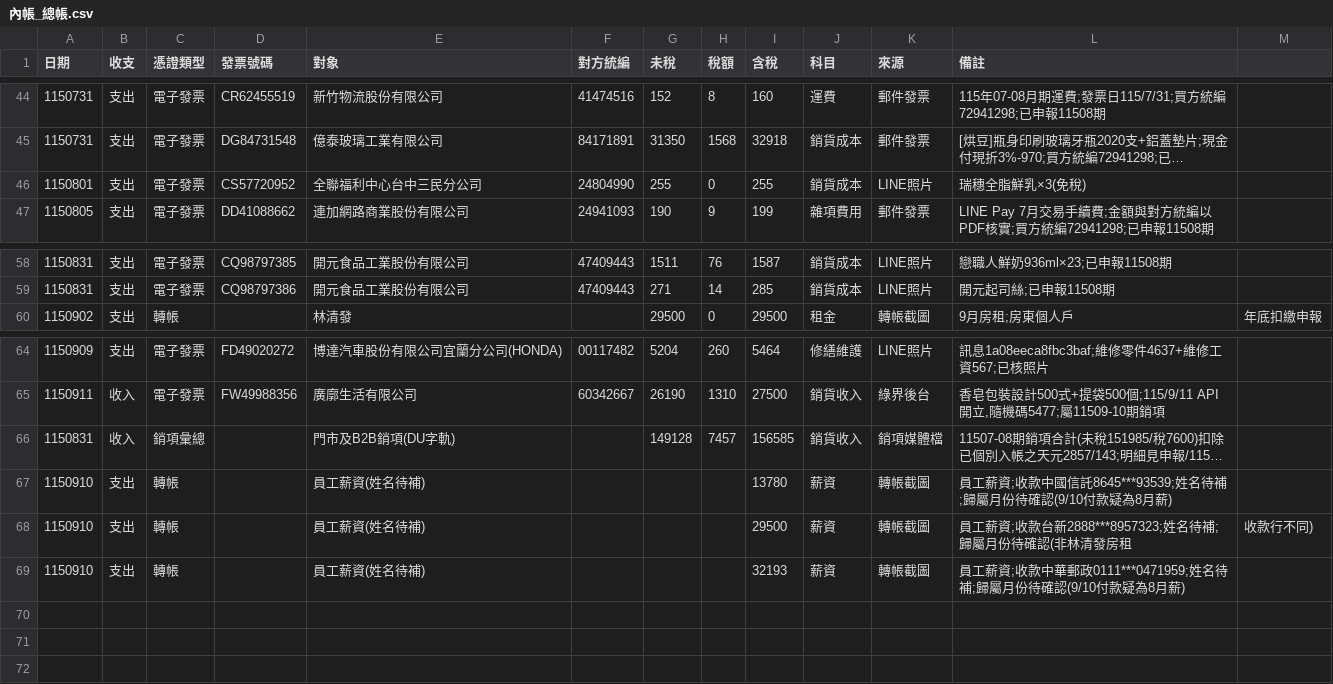
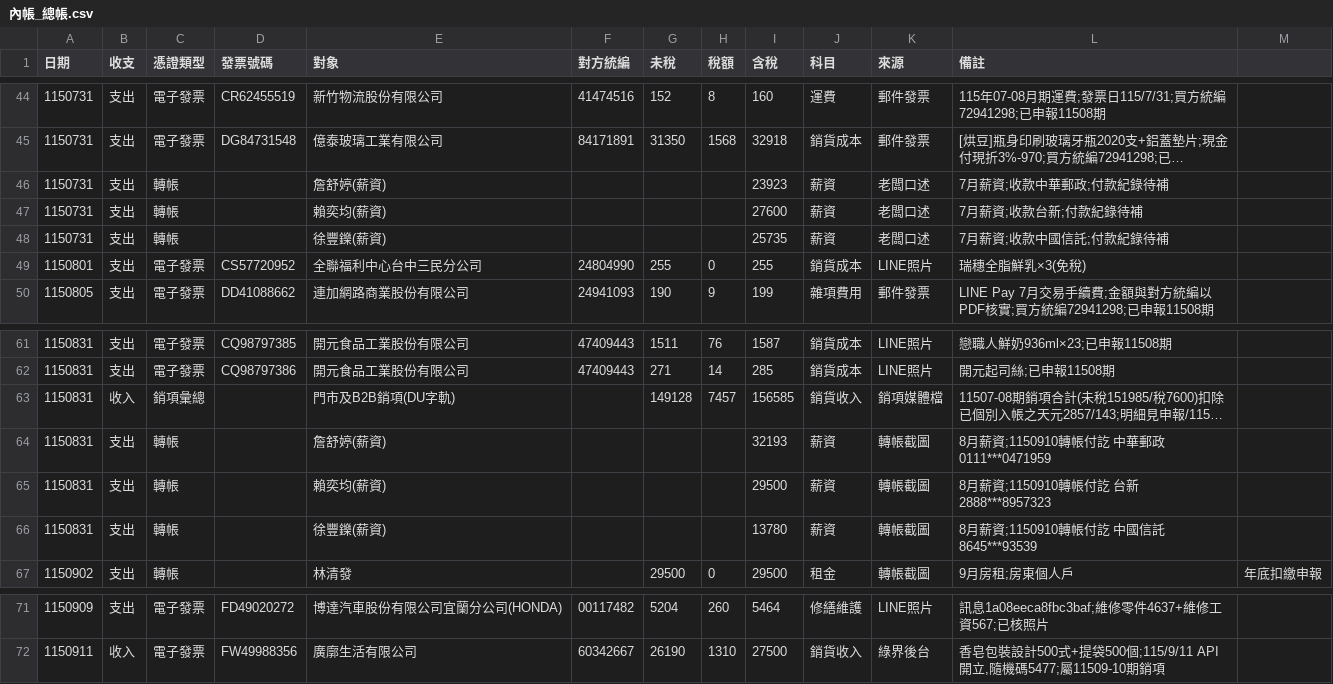
Before and after one commit to onlycoffee99/home-1, a CSV file: 記帳/內帳_總帳.csv, drawn as a sheet; only a part is shown, gaps mark what is left out; long unchanged cells end in …; removed rows and columns are numbered as before the commit, all else as after; the diff names each change by its address in the sheet, - before the commit and + after, or states it on an @@ line.

```diff
--- a/記帳/內帳_總帳.csv
+++ b/記帳/內帳_總帳.csv
+row 46: 1150731 | 支出 | 轉帳 |  | 詹舒婷(薪資) |  |  |  | 23923 | 薪資 | 老闆口述 | 7月薪資;收款中華郵政;付款紀錄待補
+row 47: 1150731 | 支出 | 轉帳 |  | 賴奕均(薪資) |  |  |  | 27600 | 薪資 | 老闆口述 | 7月薪資;收款台新;付款紀錄待補
+row 48: 1150731 | 支出 | 轉帳 |  | 徐豐鑠(薪資) |  |  |  | 25735 | 薪資 | 老闆口述 | 7月薪資;收款中國信託;付款紀錄待補
@@ row 66 moved to row 63: 1150831 @@
+row 64: 1150831 | 支出 | 轉帳 |  | 詹舒婷(薪資) |  |  |  | 32193 | 薪資 | 轉帳截圖 | 8月薪資;1150910轉帳付訖 中華郵政0111***0471959
+row 65: 1150831 | 支出 | 轉帳 |  | 賴奕均(薪資) |  |  |  | 29500 | 薪資 | 轉帳截圖 | 8月薪資;1150910轉帳付訖 台新2888***8957323
+row 66: 1150831 | 支出 | 轉帳 |  | 徐豐鑠(薪資) |  |  |  | 13780 | 薪資 | 轉帳截圖 | 8月薪資;1150910轉帳付訖 中國信託8645***93539
-row 67: 1150910 | 支出 | 轉帳 |  | 員工薪資(姓名待補) |  |  |  | 13780 | 薪資 | 轉帳截圖 | 員工薪資;收款中國信託8645***93539;姓名待補;歸屬月份待確認(9/10付款疑為8月薪)
-row 68: 1150910 | 支出 | 轉帳 |  | 員工薪資(姓名待補) |  |  |  | 29500 | 薪資 | 轉帳截圖 | 員工薪資;收款台新2888***8957323;姓名待補;歸屬月份待確認(非林清發房租 | 收款行不同)
-row 69: 1150910 | 支出 | 轉帳 |  | 員工薪資(姓名待補) |  |  |  | 32193 | 薪資 | 轉帳截圖 | 員工薪資;收款中華郵政0111***0471959;姓名待補;歸屬月份待確認(9/10付款疑為8月薪)
```
